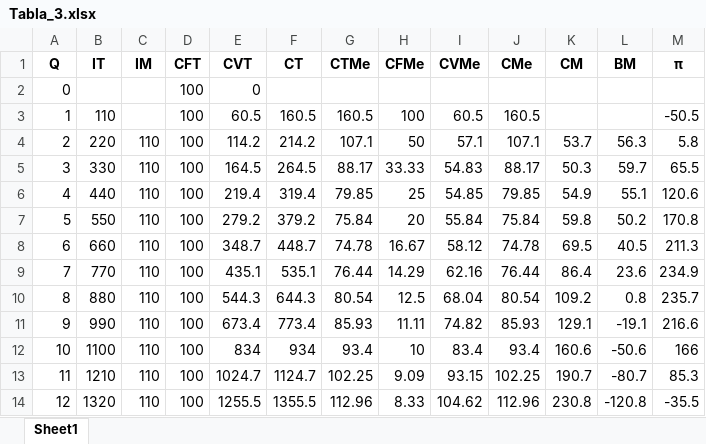
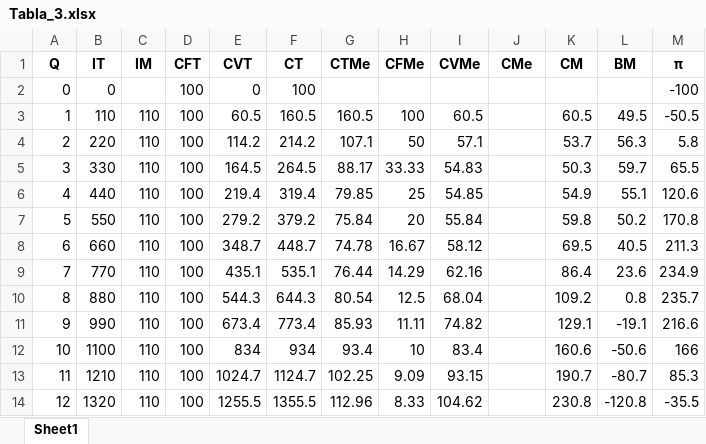
Before and after one commit to MelphisDJP/Project-Python, an Excel workbook: PC - Melphis/Practica 1 Microeconomía/Practica 1 Microeconomía/Tabla_3.xlsx, sheet Sheet1, drawn as a sheet; values as stored, in another font and other column widths than the file's, no borders; the diff names each change by its address in the sheet, - before the commit and + after, or states it on an @@ line.

```diff
--- a/PC - Melphis/Practica 1 Microeconomía/Practica 1 Microeconomía/Tabla_3.xlsx (sheet Sheet1)
+++ b/PC - Melphis/Practica 1 Microeconomía/Practica 1 Microeconomía/Tabla_3.xlsx (sheet Sheet1)
-B2 (IT): (empty)
+B2 (IT): 0
-F2 (CT): (empty)
+F2 (CT): 100
-M2 (π): (empty)
+M2 (π): -100
-C3 (IM): (empty)
+C3 (IM): 110
-J3 (CMe): 160.5
+J3 (CMe): (empty)
-K3 (CM): (empty)
+K3 (CM): 60.5
-L3 (BM): (empty)
+L3 (BM): 49.5
-J4 (CMe): 107.1
+J4 (CMe): (empty)
-J5 (CMe): 88.17
+J5 (CMe): (empty)
-J6 (CMe): 79.85
+J6 (CMe): (empty)
-J7 (CMe): 75.84
+J7 (CMe): (empty)
-J8 (CMe): 74.78
+J8 (CMe): (empty)
-J9 (CMe): 76.44
+J9 (CMe): (empty)
-J10 (CMe): 80.54
+J10 (CMe): (empty)
-J11 (CMe): 85.93
+J11 (CMe): (empty)
-J12 (CMe): 93.4
+J12 (CMe): (empty)
-J13 (CMe): 102.25
+J13 (CMe): (empty)
-J14 (CMe): 112.96
+J14 (CMe): (empty)
```
Also changed, not shown: PC - Melphis/Practica 1 Microeconomía/Practica 1 Microeconomía/Tabla_2.xlsx, 1 other file.
